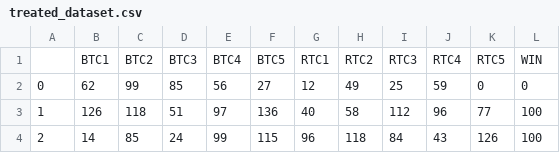
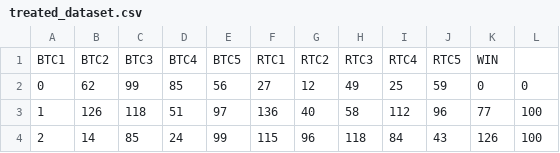
Before and after one commit to LucasIkuhara/compVis, a CSV file: pyTorch/treated_dataset.csv, drawn as a sheet; only a part is shown.

```diff
--- a/pyTorch/treated_dataset.csv
+++ b/pyTorch/treated_dataset.csv
@@ -1,2 +1,2 @@
-,BTC1,BTC2,BTC3,BTC4,BTC5,RTC1,RTC2,RTC3,RTC4,RTC5,WIN
+BTC1,BTC2,BTC3,BTC4,BTC5,RTC1,RTC2,RTC3,RTC4,RTC5,WIN
 0,62,99,85,56,27,12,49,25,59,0,0
```
Also changed, not shown: 3 other files.
